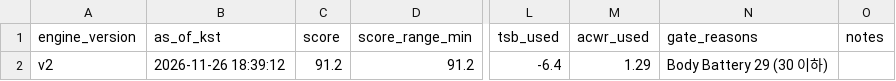
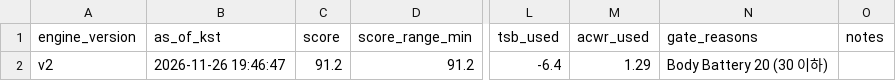
Before and after one commit to aroven850306-bit/fitness-data-sync, a CSV file: readiness_v2_summary.csv, drawn as a sheet; only a part is shown, gaps mark what is left out; the diff names each change by its address in the sheet, - before the commit and + after, or states it on an @@ line.

```diff
--- a/readiness_v2_summary.csv
+++ b/readiness_v2_summary.csv
-B2 (as_of_kst): 2026-11-26 18:39:12
+B2 (as_of_kst): 2026-11-26 19:46:47
-N2 (gate_reasons): Body Battery 29 (30 이하)
+N2 (gate_reasons): Body Battery 20 (30 이하)
```
Also changed, not shown: garmin_health.csv, 2 other files.
